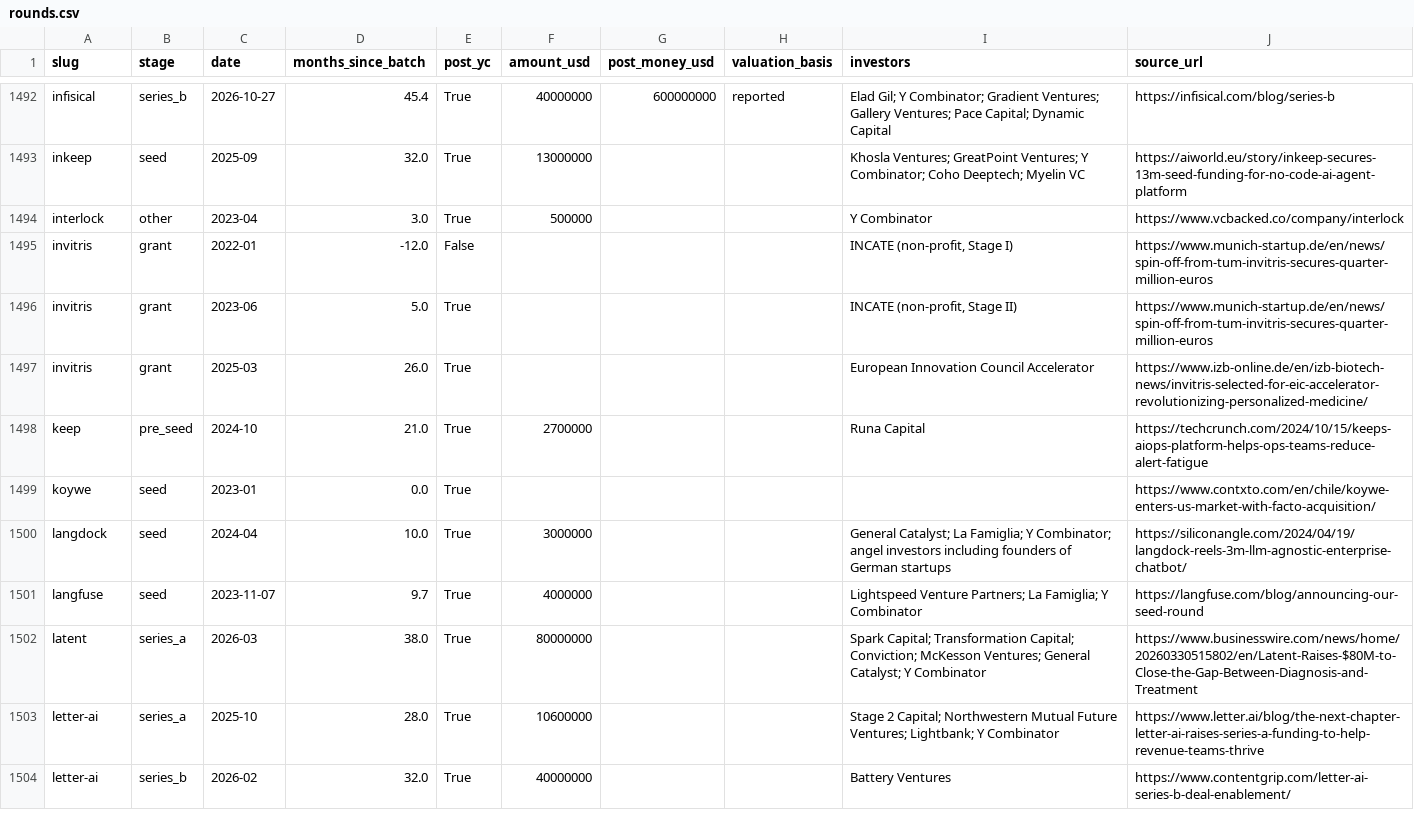
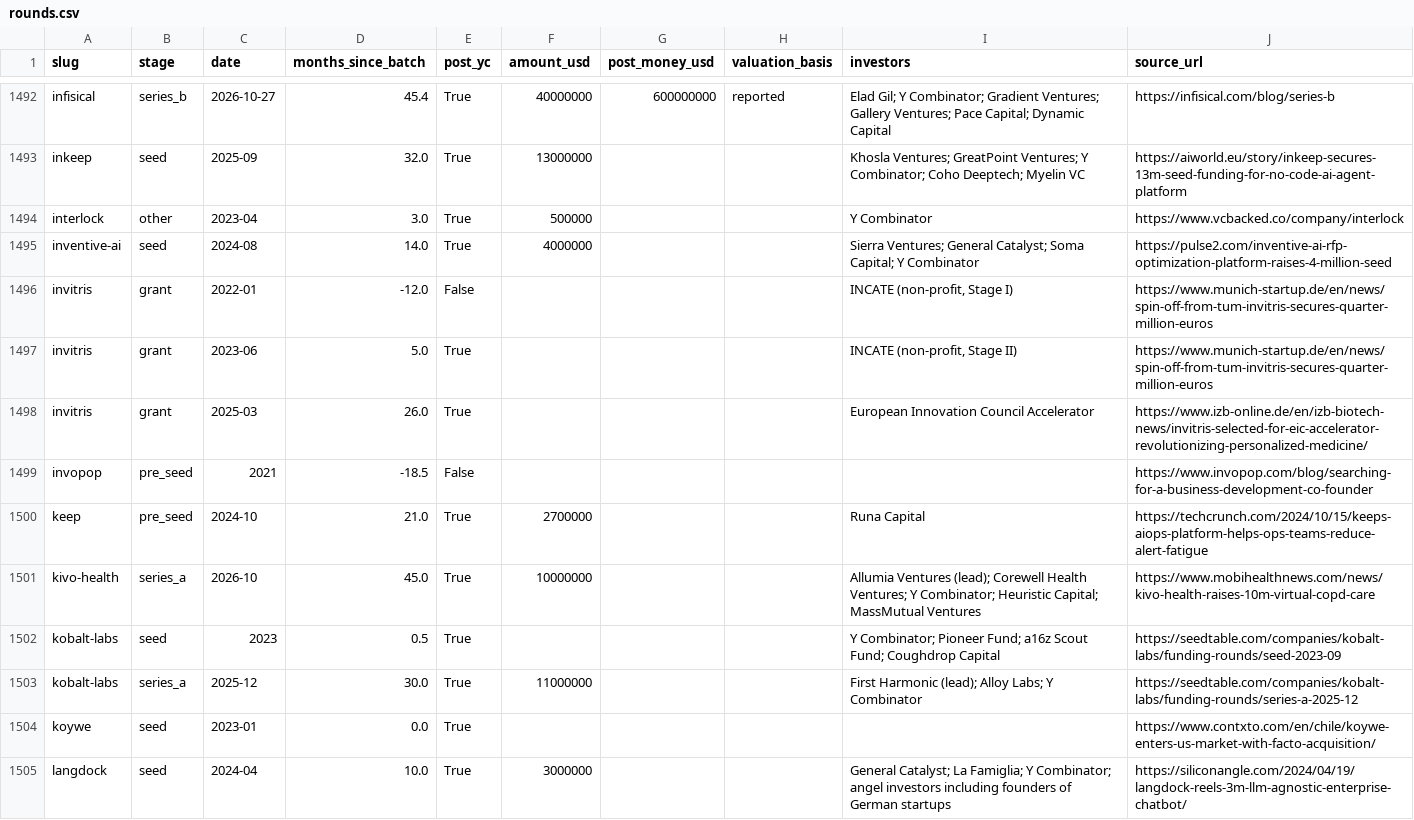
Before and after one commit to edison16a/yc-startup-life, a CSV file: data/rounds.csv, drawn as a sheet; only a part is shown, gaps mark what is left out; the shorter side is filled out with more unchanged rows; the diff names each change by its address in the sheet, - before the commit and + after, or states it on an @@ line.

```diff
--- a/data/rounds.csv
+++ b/data/rounds.csv
+row 1495: inventive-ai | seed | 2024-08 | 14.0 | True | 4000000 |  |  | Sierra Ventures; General Catalyst; Soma Capital; Y Combinator | https://pulse2.com/inventive-ai-rfp-optimization-platform-raises-4-million-seed
+row 1499: invopop | pre_seed | 2021 | -18.5 | False |  |  |  |  | https://www.invopop.com/blog/searching-for-a-business-development-co-founder
+row 1501: kivo-health | series_a | 2026-10 | 45.0 | True | 10000000 |  |  | Allumia Ventures (lead); Corewell Health Ventures; Y Combinator; Heuristic Capital; MassMutual Ventures | https://www.mobihealthnews.com/news/kivo-health-raises-10m-virtual-copd-care
+row 1502: kobalt-labs | seed | 2023 | 0.5 | True |  |  |  | Y Combinator; Pioneer Fund; a16z Scout Fund; Coughdrop Capital | https://seedtable.com/companies/kobalt-labs/funding-rounds/seed-2023-09
+row 1503: kobalt-labs | series_a | 2025-12 | 30.0 | True | 11000000 |  |  | First Harmonic (lead); Alloy Labs; Y Combinator | https://seedtable.com/companies/kobalt-labs/funding-rounds/series-a-2025-12
```
Also changed, not shown: data/competitors.csv, data/founders.csv, 10 other files.
